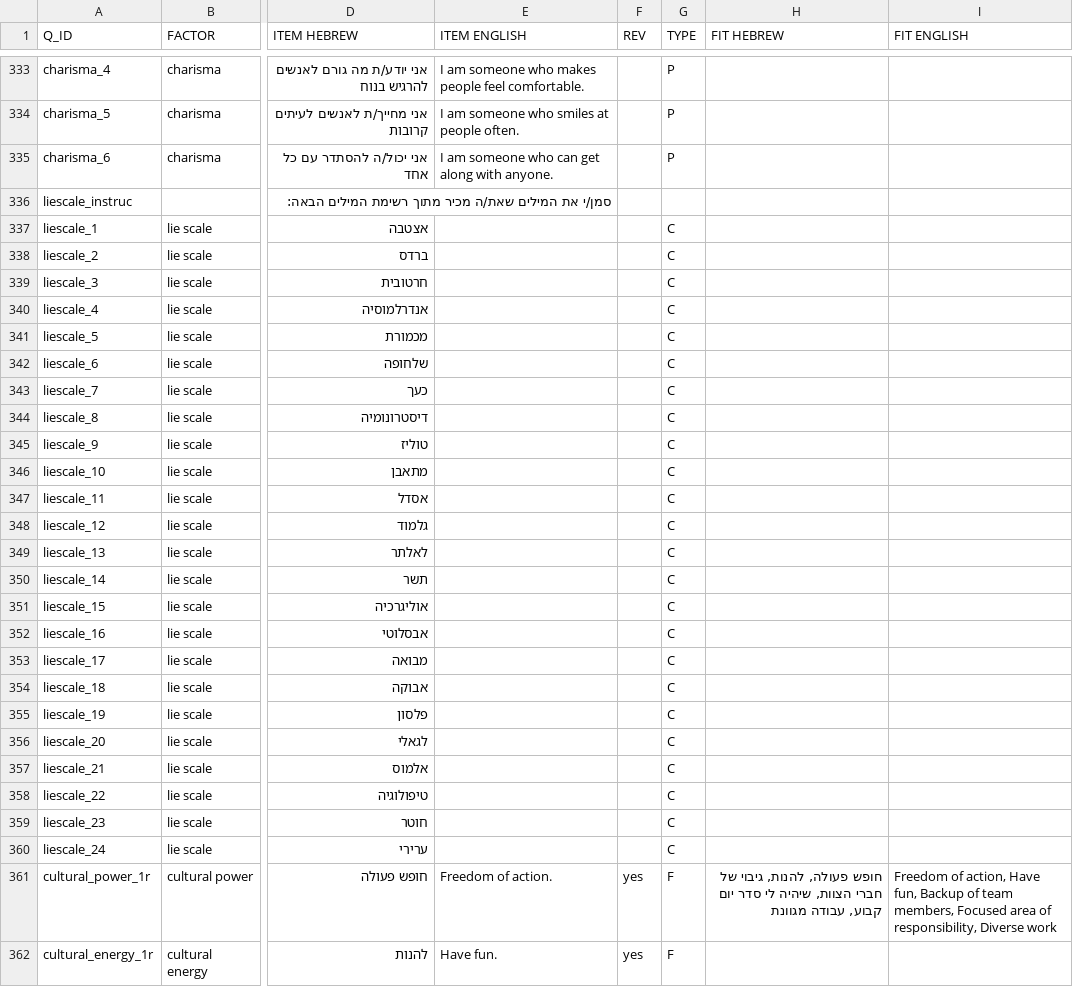
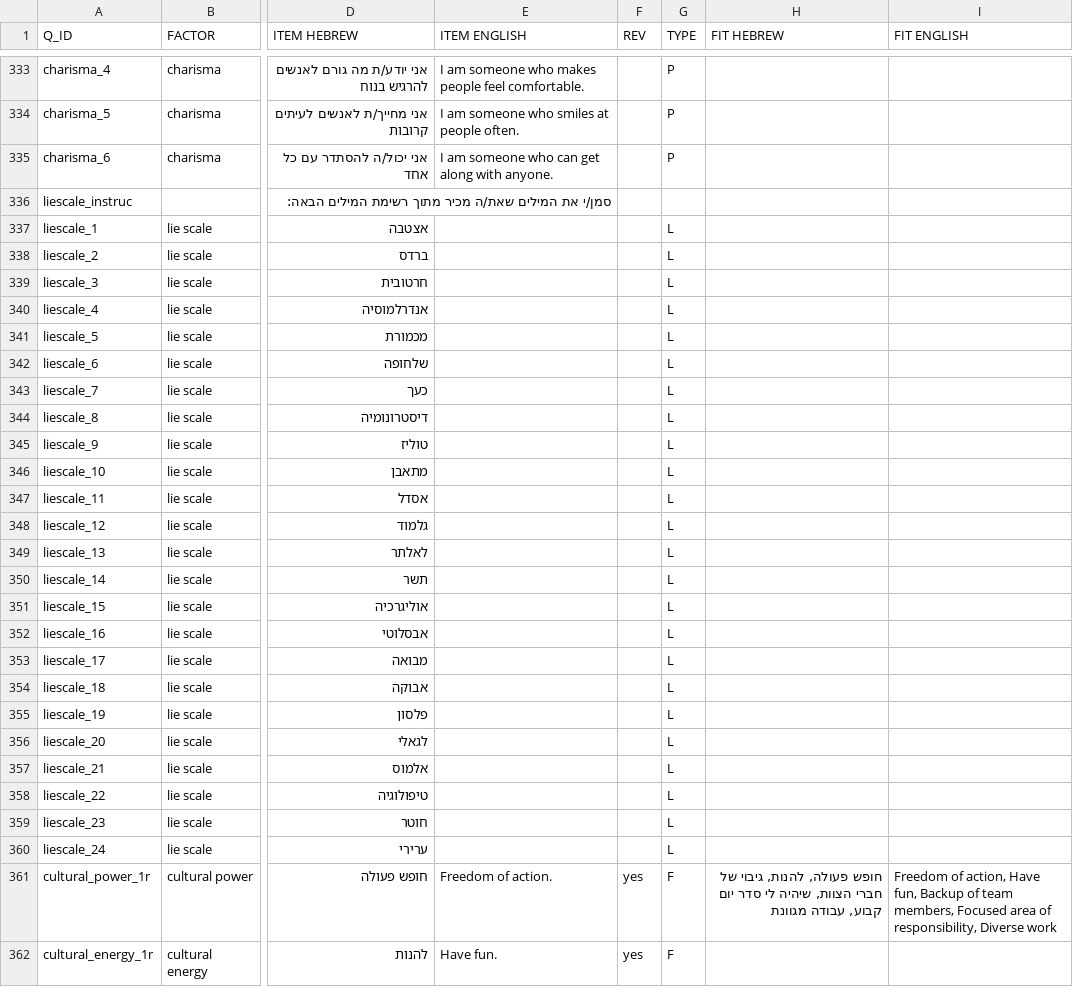
Before and after one commit to moshikT/truevault-sessionStore, a CSV file: items key.csv, drawn as a sheet; only a part is shown, gaps mark what is left out; the diff covers the shown part only; the diff names each change by its address in the sheet, - before the commit and + after, or states it on an @@ line.

```diff
--- a/items key.csv
+++ b/items key.csv
-G337:G360 (TYPE): C
+G337:G360 (TYPE): L
```
Also changed, not shown: 1 added row and 1 edited cell elsewhere in this file, 10 other files.
